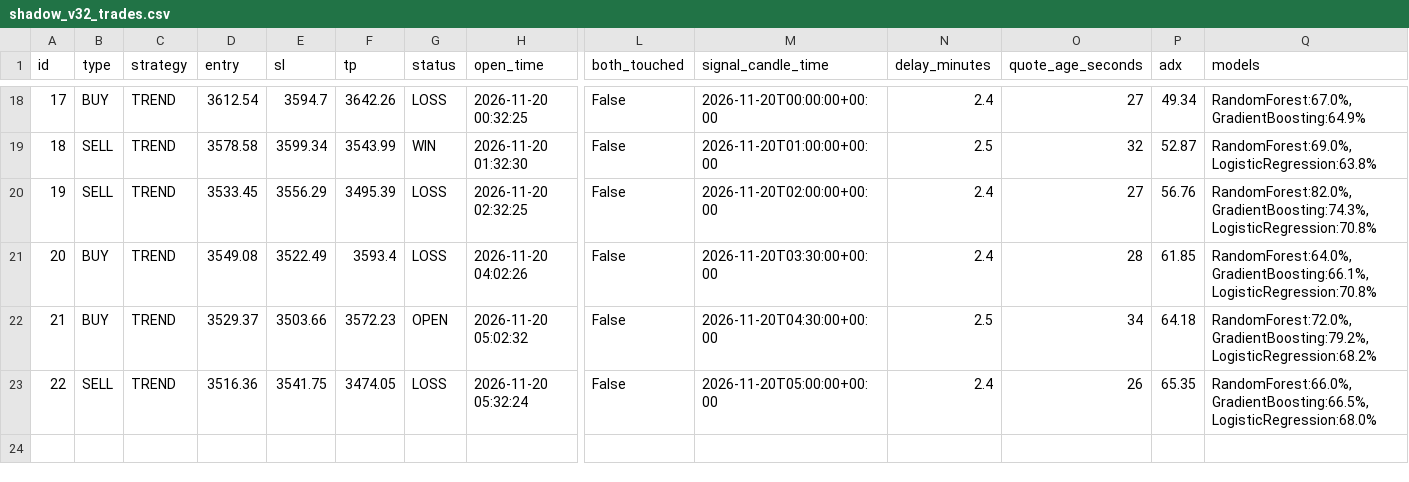
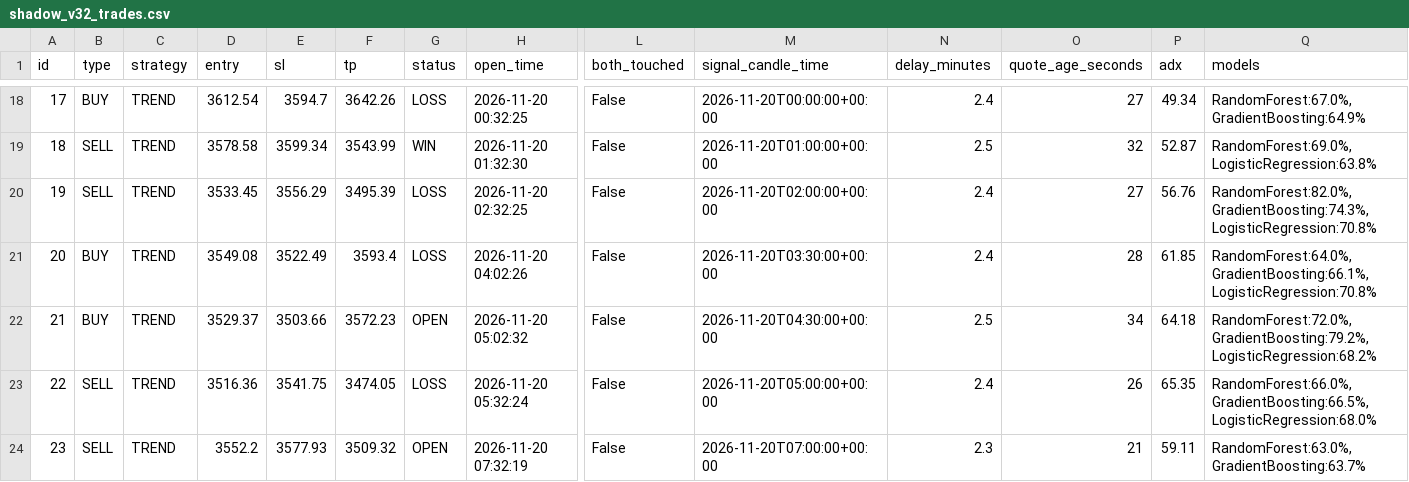
Before and after one commit to anouarbenmohamed-ui/gold-shadow, a CSV file: shadow_data/shadow_v32_trades.csv, drawn as a sheet; only a part is shown, gaps mark what is left out; rows hold the shown columns only; the diff names each change by its address in the sheet, - before the commit and + after, or states it on an @@ line.

Commit message:
shadow update

```diff
--- a/shadow_data/shadow_v32_trades.csv
+++ b/shadow_data/shadow_v32_trades.csv
+row 24: 23 | SELL | TREND | 3552.2 | 3577.93 | 3509.32 | OPEN | 2026-11-20 07:32:19 | False | 2026-11-20T07:00:00+00:00 | 2.3 | 21 | 59.11 | RandomForest:63.0%, GradientBoosting:63.7%
```
Also changed, not shown: 2 other files.
